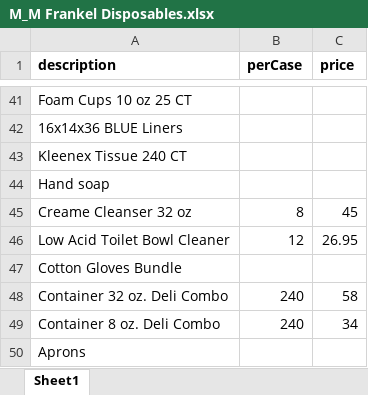
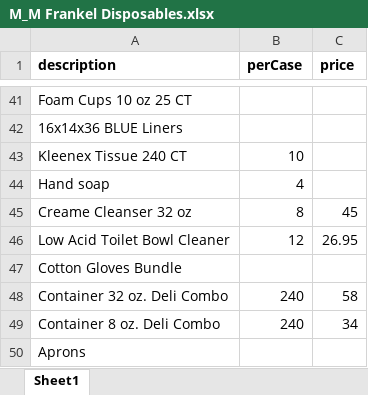
Before and after one commit to JOELjacob2523/mesivta-order, an Excel workbook: Upload Sheets/M_M Frankel Disposables.xlsx, sheet Sheet1, drawn as a sheet; only a part is shown, gaps mark what is left out; values as stored, in another font and other column widths than the file's, no borders; the diff names each change by its address in the sheet, - before the commit and + after, or states it on an @@ line.

```diff
--- a/Upload Sheets/M_M Frankel Disposables.xlsx (sheet Sheet1)
+++ b/Upload Sheets/M_M Frankel Disposables.xlsx (sheet Sheet1)
-B43 (perCase): (empty)
+B43 (perCase): 10
-B44 (perCase): (empty)
+B44 (perCase): 4
```
Also changed, not shown: 4 other files.
